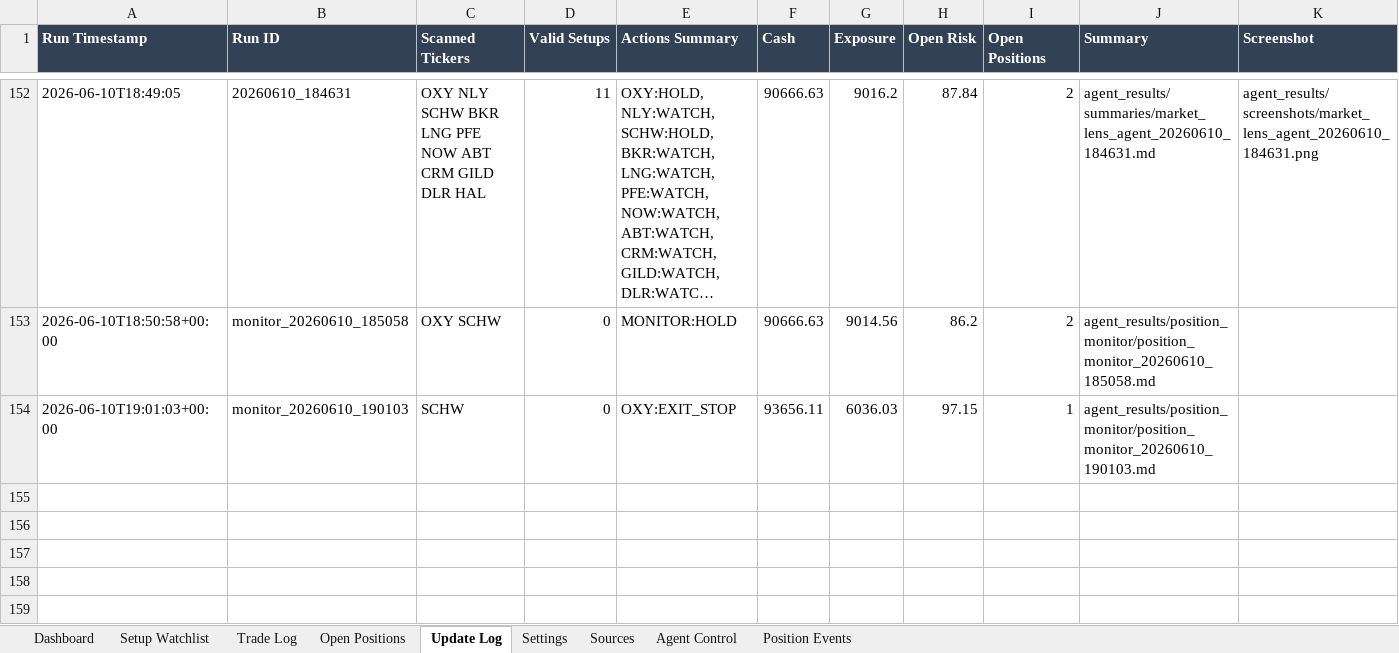
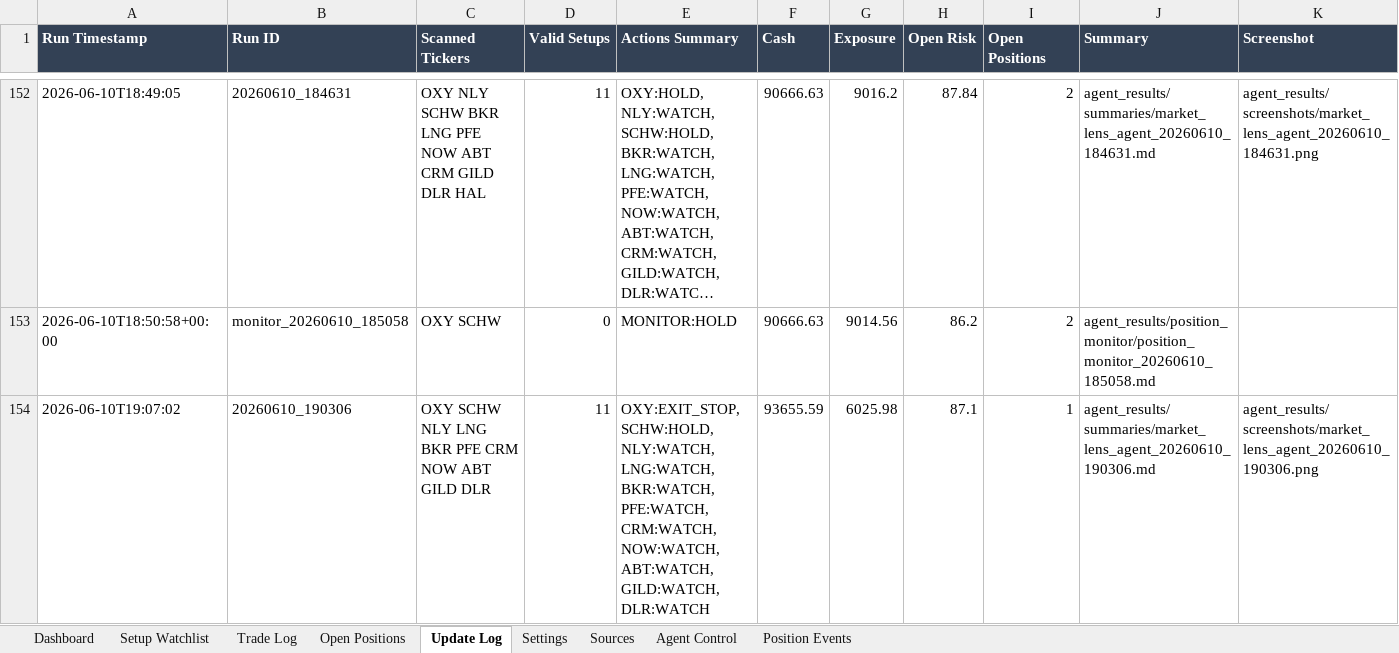
Before and after one commit to AviramDahan/market-lens-scanner, an Excel workbook: agent_tracker/market_lens_agent_portfolio_budget_100k.xlsx, sheet Update Log, drawn as a sheet; only a part is shown, gaps mark what is left out; long unchanged cells end in …; values as stored, in another font and other column widths than the file's, no borders; table styles not drawn; removed rows and columns are numbered as before the commit, all else as after; rows hold the shown columns only; the diff names each change by its address in the sheet, - before the commit and + after, or states it on an @@ line.

Commit message:
Update Market Lens paper agent results

```diff
--- a/agent_tracker/market_lens_agent_portfolio_budget_100k.xlsx (sheet Update Log)
+++ b/agent_tracker/market_lens_agent_portfolio_budget_100k.xlsx (sheet Update Log)
-row 154: 2026-06-10T19:01:03+00:00 | monitor_20260610_190103 | SCHW | 0 | OXY:EXIT_STOP | 93656.11 | 6036.03 | 97.15 | 1 | agent_results/position_monitor/position_monitor_20260610_190103.md
+row 154: 2026-06-10T19:07:02 | 20260610_190306 | OXY SCHW NLY LNG BKR PFE CRM NOW ABT GILD DLR | 11 | OXY:EXIT_STOP, SCHW:HOLD, NLY:WATCH, LNG:WATCH, BKR:WATCH, PFE:WATCH, CRM:WATCH, NOW:WATCH, ABT:WATCH, GILD:WATCH, DLR:WATCH | 93655.59 | 6025.98 | 87.1 | 1 | agent_results/summaries/market_lens_agent_20260610_190306.md | agent_results/screenshots/market_lens_agent_20260610_190306.png
```
Also changed, not shown: sheet Setup Watchlist, sheet Position Events, sheet Trade Log, sheet Open Positions, 14 other files.
